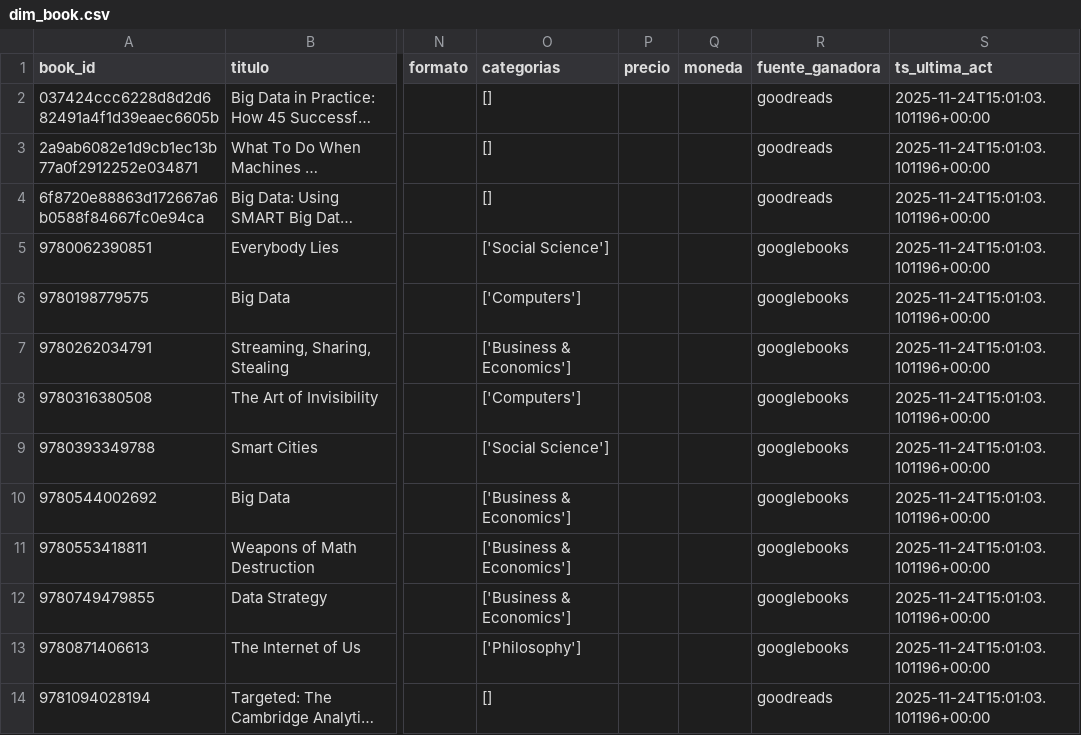
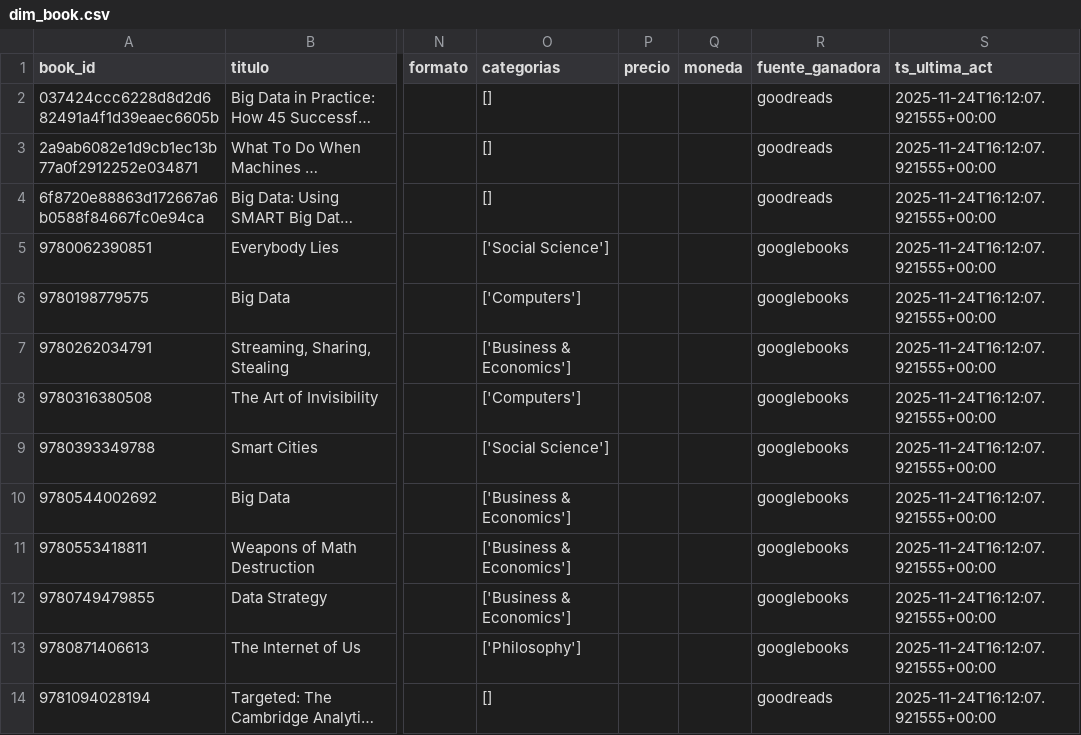
Before and after one commit to IA-CSG/books-pipeline, a CSV file: parquet_a_csv/dim_book.csv, drawn as a sheet; only a part is shown, gaps mark what is left out; long unchanged cells end in …; the diff covers the shown part only; the diff names each change by its address in the sheet, - before the commit and + after, or states it on an @@ line.

```diff
--- a/parquet_a_csv/dim_book.csv
+++ b/parquet_a_csv/dim_book.csv
-S2:S14 (ts_ultima_act): 2025-11-24T15:01:03.101196+00:00
+S2:S14 (ts_ultima_act): 2025-11-24T16:12:07.921555+00:00
```
Also changed, not shown: 1 removed row and 11 edited cells elsewhere in this file, landing/googlebooks_books.csv, parquet_a_csv/book_source_detail.csv, 12 other files.
